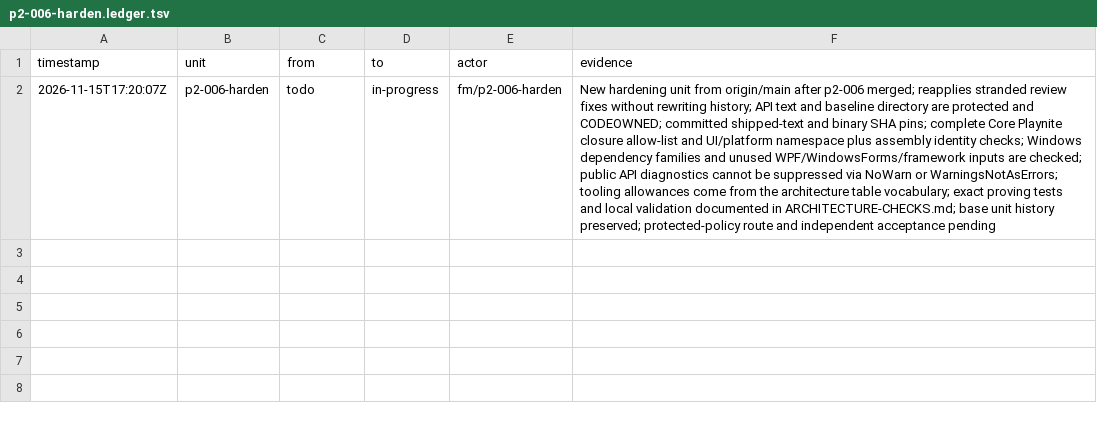
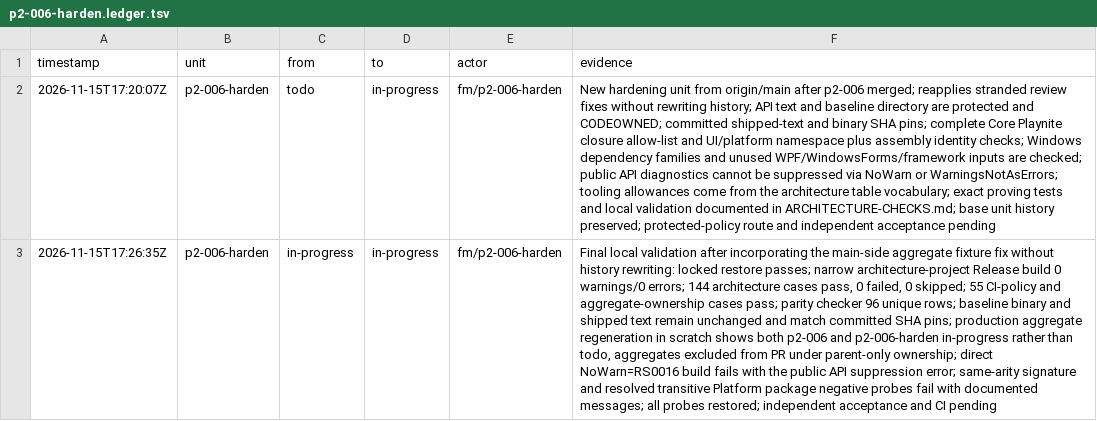
Before and after one commit to seanburkes/playnite-linux, a TSV file: docs/port/units/p2-006-harden.ledger.tsv, drawn as a sheet; the diff names each change by its address in the sheet, - before the commit and + after, or states it on an @@ line.

Commit message:
docs(p2-006-harden): record verified review proofs and validation

```diff
--- a/docs/port/units/p2-006-harden.ledger.tsv
+++ b/docs/port/units/p2-006-harden.ledger.tsv
+row 3: 2026-11-15T17:26:35Z | p2-006-harden | in-progress | in-progress | fm/p2-006-harden | Final local validation after incorporating the main-side aggregate fixture fix without history rewriting: locked restore passes; narrow architecture-project Release build 0 warnings/0 errors; 144 architecture cases pass, 0 failed, 0 skipped; 55 CI-policy and aggregate-ownership cases pass; parity checker 96 unique rows; baseline binary and shipped text remain unchanged and match committed SHA pins; production aggregate regeneration in scratch shows both p2-006 and p2-006-harden in-progress rather than todo, aggregates excluded from PR under parent-only ownership; direct NoWarn=RS0016 build fails with the public API suppression error; same-arity signature and resolved transitive Platform package negative probes fail with documented messages; all probes restored; independent acceptance and CI pending
```
Also changed, not shown: 1 other file.
